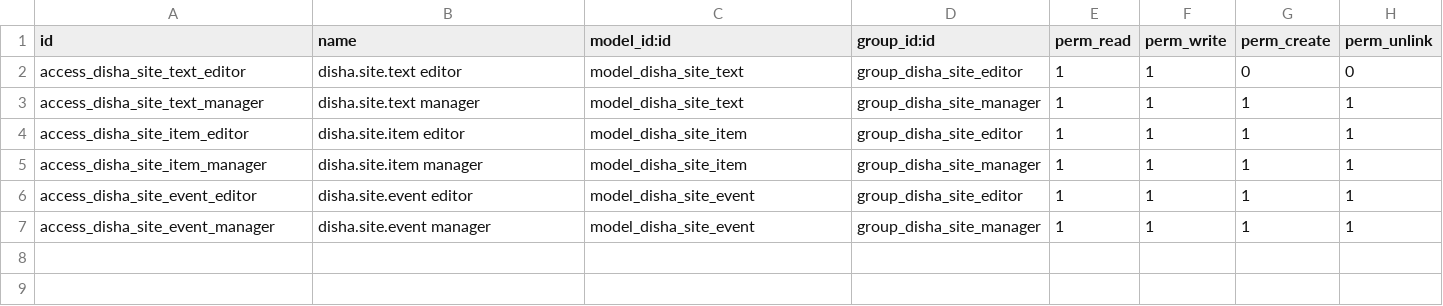
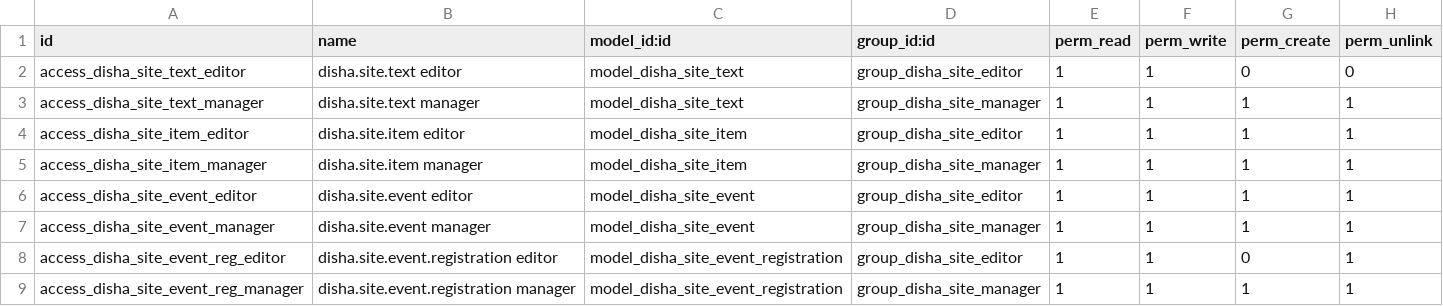
Before and after one commit to otomatercom-cloud/disha-seva, a CSV file: odoo/disha_site_content/security/ir.model.access.csv, drawn as a sheet.

```diff
--- a/odoo/disha_site_content/security/ir.model.access.csv
+++ b/odoo/disha_site_content/security/ir.model.access.csv
@@ -7 +7,3 @@ access_disha_site_event_editor,disha.site.event editor,model_disha_site_event,gr
 access_disha_site_event_manager,disha.site.event manager,model_disha_site_event,group_disha_site_manager,1,1,1,1
+access_disha_site_event_reg_editor,disha.site.event.registration editor,model_disha_site_event_registration,group_disha_site_editor,1,1,0,1
+access_disha_site_event_reg_manager,disha.site.event.registration manager,model_disha_site_event_registration,group_disha_site_manager,1,1,1,1
```
Also changed, not shown: 26 other files.
